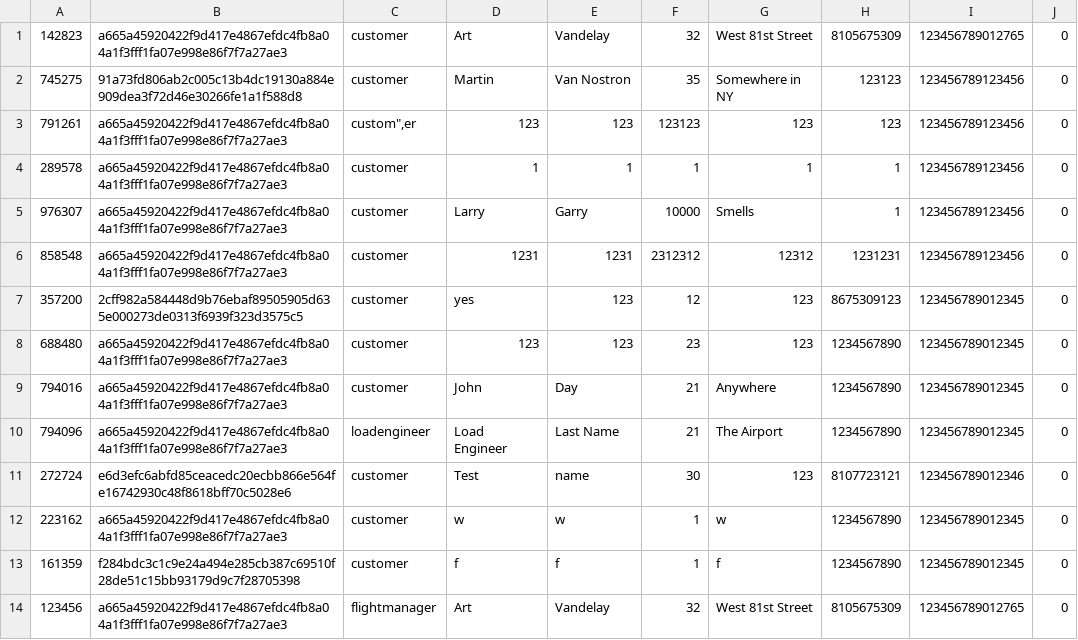
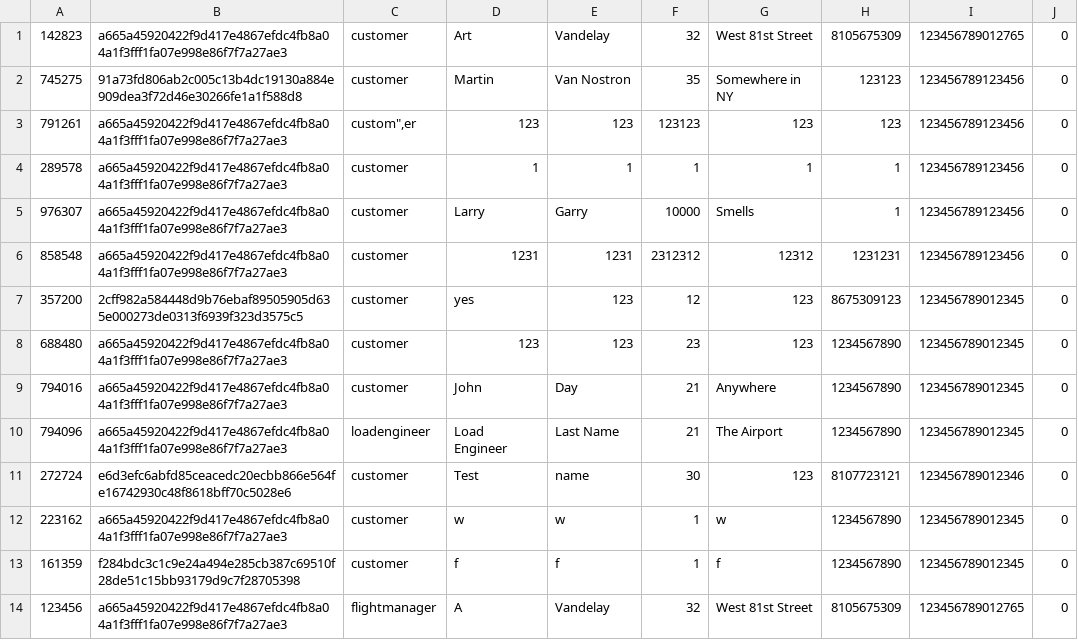
Before and after one commit to TheB1gSad/Airline3550, a CSV file: Airline3550/Airline3550/bin/Debug/net6.0-windows/credentials.csv, drawn as a sheet.

```diff
--- a/Airline3550/Airline3550/bin/Debug/net6.0-windows/credentials.csv
+++ b/Airline3550/Airline3550/bin/Debug/net6.0-windows/credentials.csv
@@ -13,2 +13,2 @@
 161359,f284bdc3c1c9e24a494e285cb387c69510f28de51c15bb93179d9c7f28705398,customer,f,f,1,f,1234567890,123456789012345,0
-123456,a665a45920422f9d417e4867efdc4fb8a04a1f3fff1fa07e998e86f7f7a27ae3,flightmanager,Art,Vandelay,32,West 81st Street,8105675309,123456789012765,0
+123456,a665a45920422f9d417e4867efdc4fb8a04a1f3fff1fa07e998e86f7f7a27ae3,flightmanager,A,Vandelay,32,West 81st Street,8105675309,123456789012765,0
```
Also changed, not shown: 9 other files.
